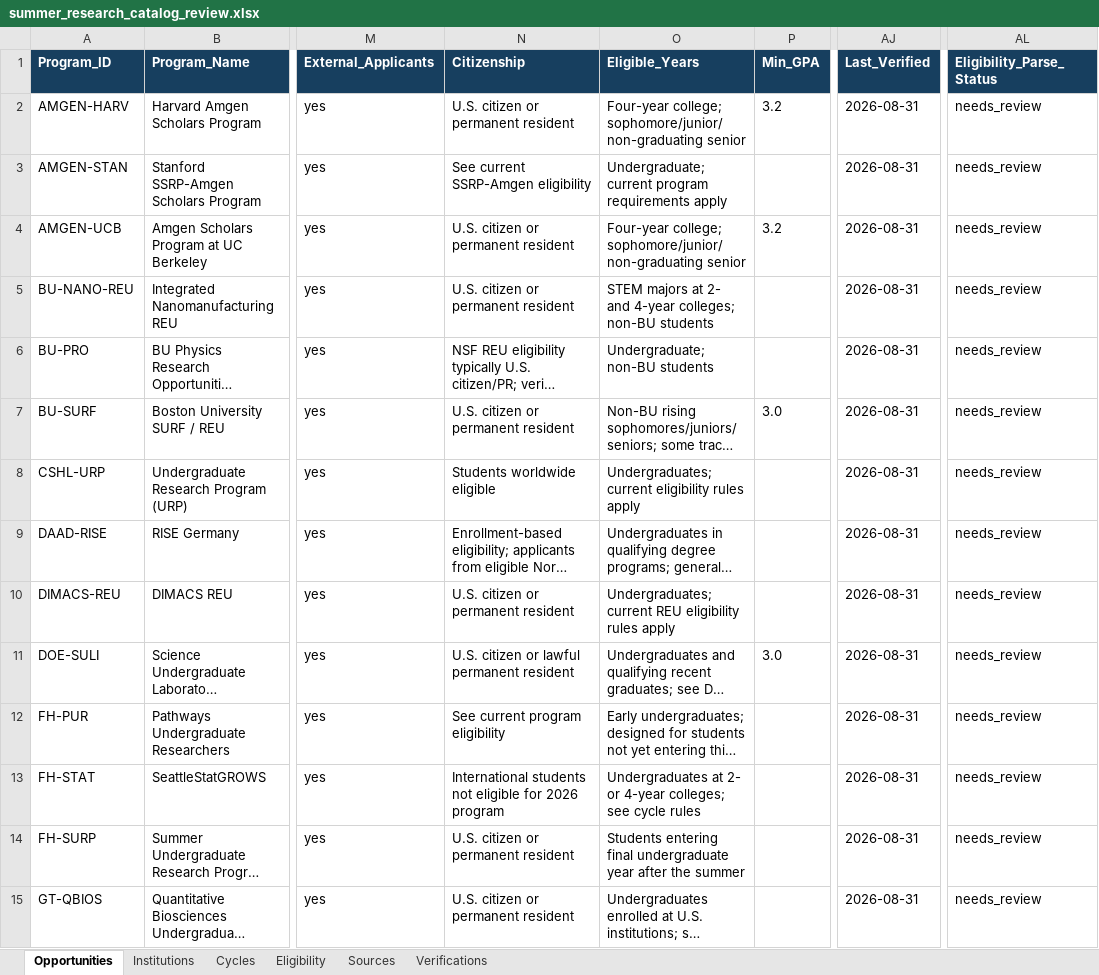
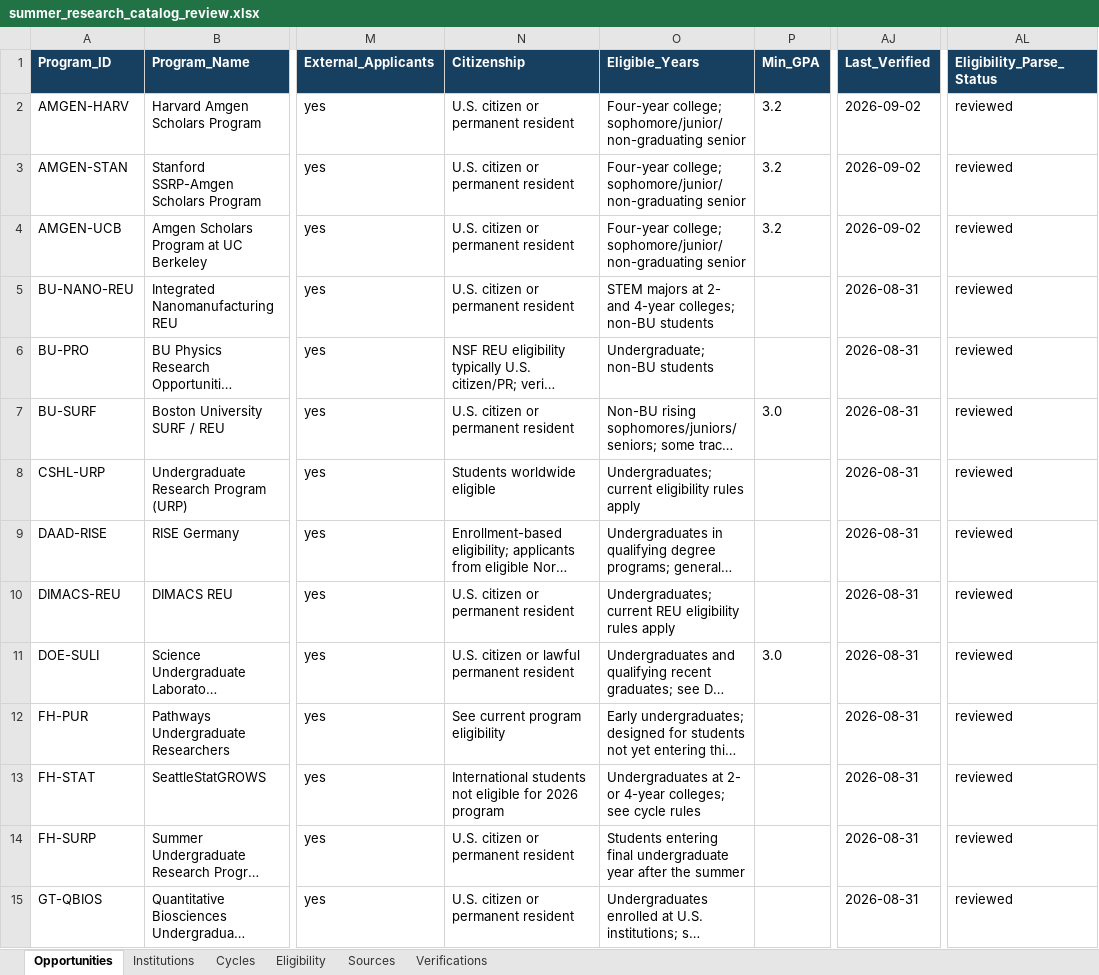
Before and after one commit to Cortical-Analysis-Lab/CorticalAnalysisLab, an Excel workbook: data/summer-research/review/summer_research_catalog_review.xlsx, sheet Opportunities, drawn as a sheet; only a part is shown, gaps mark what is left out; long unchanged cells end in …; values as stored, in another font and other column widths than the file's, no borders; table styles not drawn; the diff covers the shown part only; the diff names each change by its address in the sheet, - before the commit and + after, or states it on an @@ line.

```diff
--- a/data/summer-research/review/summer_research_catalog_review.xlsx (sheet Opportunities)
+++ b/data/summer-research/review/summer_research_catalog_review.xlsx (sheet Opportunities)
-AJ2:AJ4 (Last_Verified): 2026-08-31
+AJ2:AJ4 (Last_Verified): 2026-09-02
-AL2:AL15 (Eligibility_Parse_Status): needs_review
+AL2:AL15 (Eligibility_Parse_Status): reviewed
-N3 (Citizenship): See current SSRP-Amgen eligibility
+N3 (Citizenship): U.S. citizen or permanent resident
-O3 (Eligible_Years): Undergraduate; current program requirements apply
+O3 (Eligible_Years): Four-year college; sophomore/junior/non-graduating senior
-P3 (Min_GPA): (empty)
+P3 (Min_GPA): 3.2
```
Also changed, not shown: 21 edited cells elsewhere in this sheet, sheet Verifications, sheet Eligibility, sheet Sources, sheet Cycles, database/imports/summer_undergraduate_research_opportunities_starter.xlsx, 21 other files.
